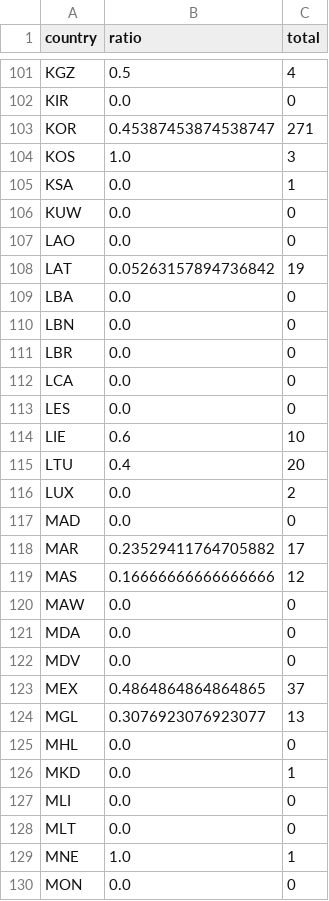
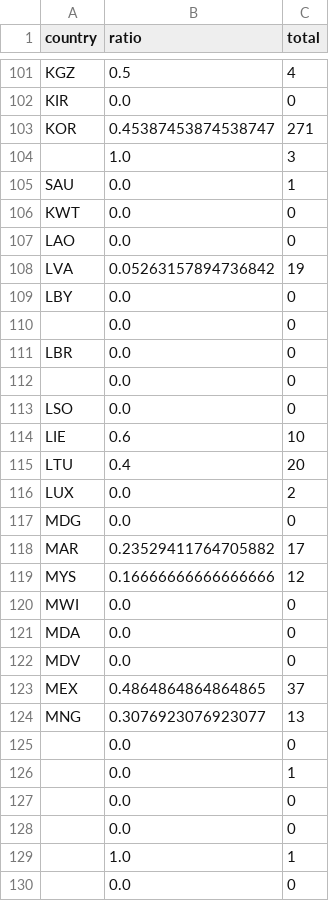
Before and after one commit to colelordmay/olympic-medals, a CSV file: data/both_counts.csv, drawn as a sheet; only a part is shown, gaps mark what is left out; the diff covers the shown part only.

```diff
--- a/data/both_counts.csv
+++ b/data/both_counts.csv
@@ -103,12 +103,12 @@ KIR,0.0,0
 KOR,0.45387453874538747,271
-KOS,1.0,3
-KSA,0.0,1
-KUW,0.0,0
+,1.0,3
+SAU,0.0,1
+KWT,0.0,0
 LAO,0.0,0
-LAT,0.05263157894736842,19
-LBA,0.0,0
-LBN,0.0,0
+LVA,0.05263157894736842,19
+LBY,0.0,0
+,0.0,0
 LBR,0.0,0
-LCA,0.0,0
-LES,0.0,0
+,0.0,0
+LSO,0.0,0
 LIE,0.6,10
@@ -116,6 +116,6 @@ LTU,0.4,20
 LUX,0.0,2
-MAD,0.0,0
+MDG,0.0,0
 MAR,0.23529411764705882,17
-MAS,0.16666666666666666,12
-MAW,0.0,0
+MYS,0.16666666666666666,12
+MWI,0.0,0
 MDA,0.0,0
@@ -123,8 +123,8 @@ MDV,0.0,0
 MEX,0.4864864864864865,37
-MGL,0.3076923076923077,13
-MHL,0.0,0
-MKD,0.0,1
-MLI,0.0,0
-MLT,0.0,0
-MNE,1.0,1
-MON,0.0,0
+MNG,0.3076923076923077,13
+,0.0,0
+,0.0,1
+,0.0,0
+,0.0,0
+,1.0,1
+,0.0,0
```
Also changed, not shown: 73 edited cells elsewhere in this file, data/summer_counts.csv, data/winter_counts.csv, 5 other files.
